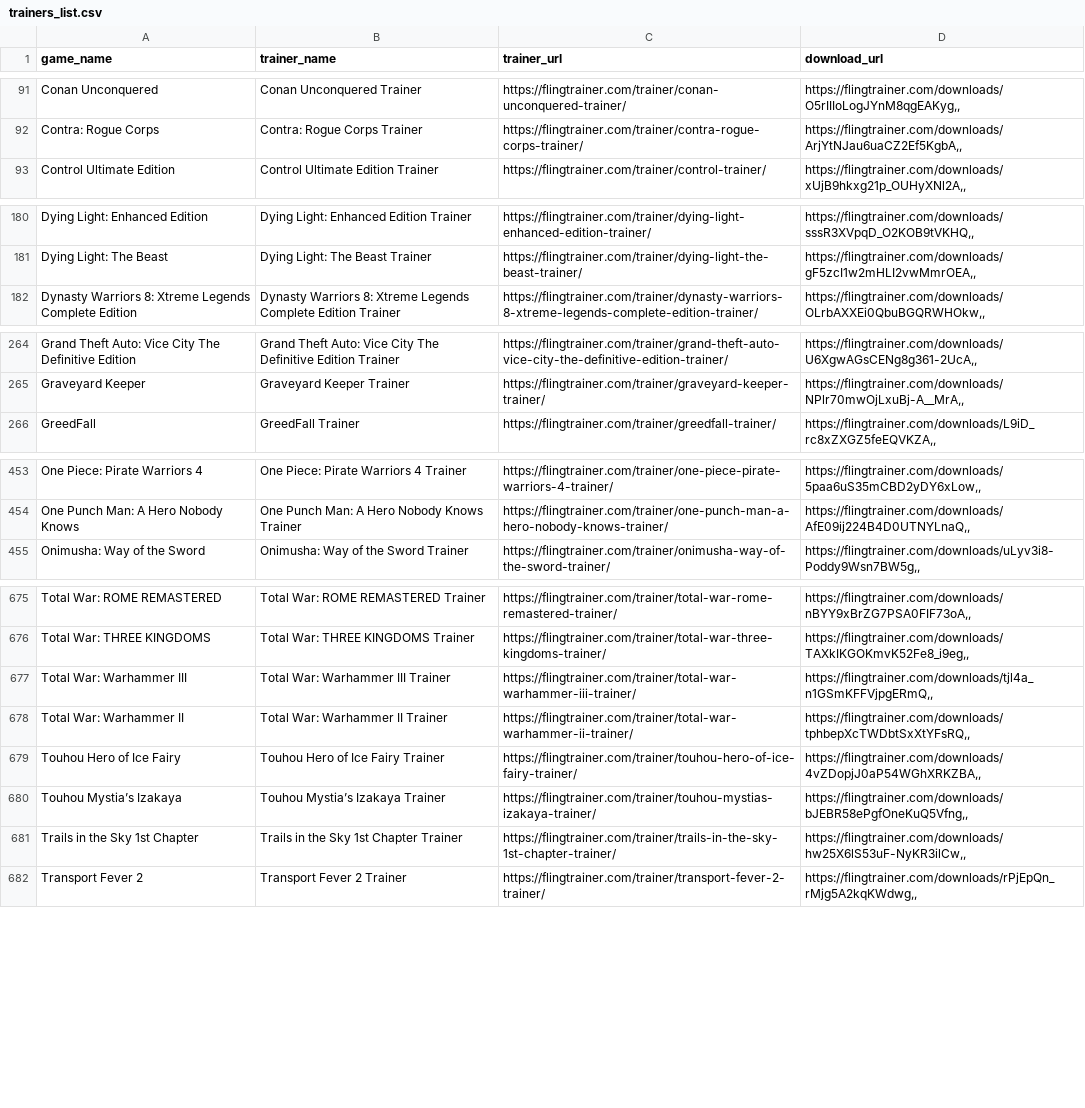
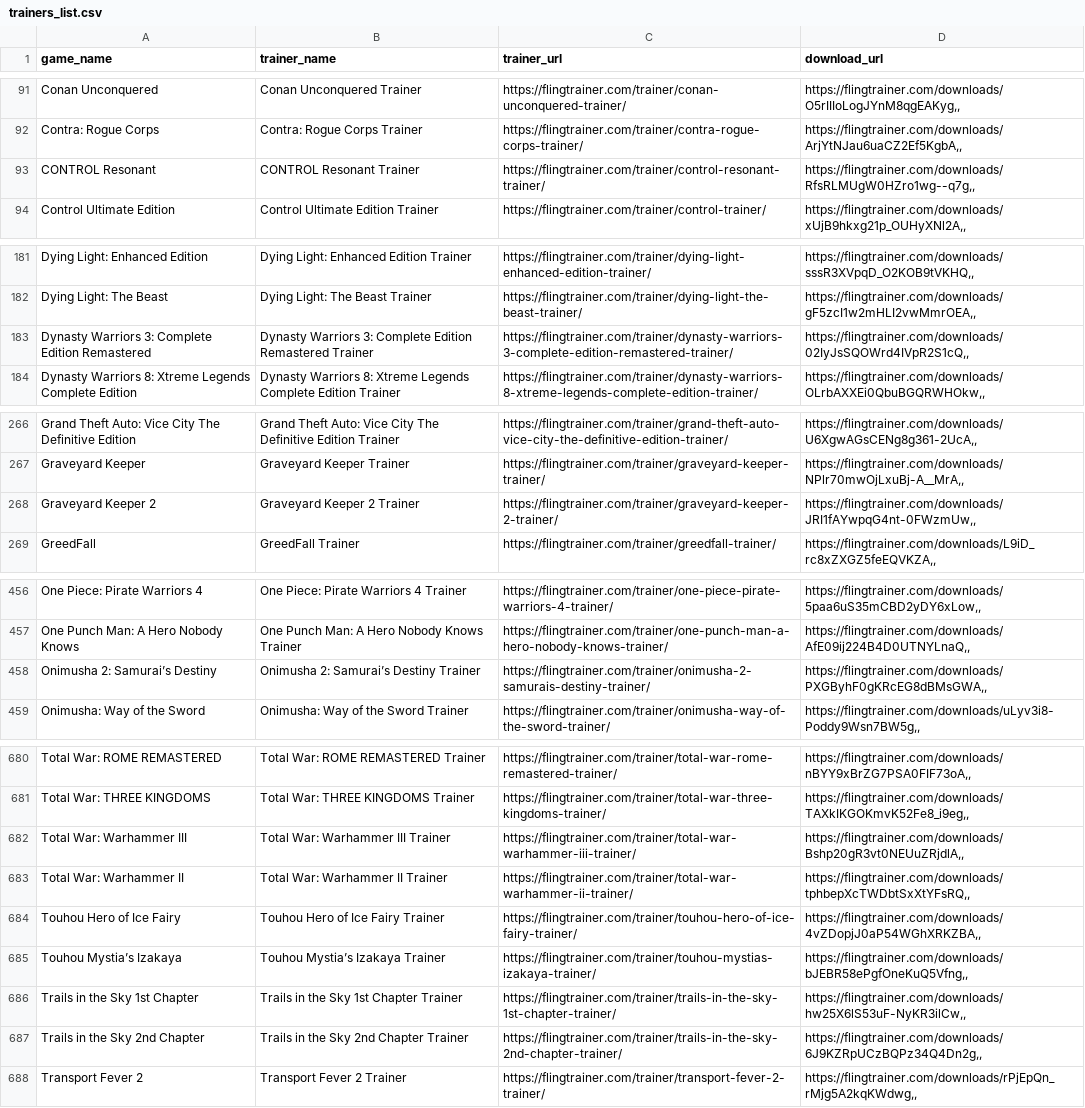
Before and after one commit to Karasukaigan/game-trainer-manager, a CSV file: app/resources/trainers_list.csv, drawn as a sheet; only a part is shown, gaps mark what is left out; the diff covers the shown part only.

Commit message:
Update trainers_list.csv

```diff
--- a/app/resources/trainers_list.csv
+++ b/app/resources/trainers_list.csv
@@ -92,2 +92,3 @@ Conan Unconquered,Conan Unconquered Trainer,https://flingtrainer.com/trainer/con
 Contra: Rogue Corps,Contra: Rogue Corps Trainer,https://flingtrainer.com/trainer/contra-rogue-corps-trainer/,"https://flingtrainer.com/downloads/ArjYtNJau6uaCZ2Ef5KgbA,,"
+CONTROL Resonant,CONTROL Resonant Trainer,https://flingtrainer.com/trainer/control-resonant-trainer/,"https://flingtrainer.com/downloads/RfsRLMUgW0HZro1wg--q7g,,"
 Control Ultimate Edition,Control Ultimate Edition Trainer,https://flingtrainer.com/trainer/control-trainer/,"https://flingtrainer.com/downloads/xUjB9hkxg21p_OUHyXNl2A,,"
@@ -181,2 +182,3 @@ Dying Light: Enhanced Edition,Dying Light: Enhanced Edition Trainer,https://flin
 Dying Light: The Beast,Dying Light: The Beast Trainer,https://flingtrainer.com/trainer/dying-light-the-beast-trainer/,"https://flingtrainer.com/downloads/gF5zcI1w2mHLI2vwMmrOEA,,"
+Dynasty Warriors 3: Complete Edition Remastered,Dynasty Warriors 3: Complete Edition Remastered Trainer,https://flingtrainer.com/trainer/dynasty-warriors-3-complete-edition-remastered-trainer/,"https://flingtrainer.com/downloads/02IyJsSQOWrd4IVpR2S1cQ,,"
 Dynasty Warriors 8: Xtreme Legends Complete Edition,Dynasty Warriors 8: Xtreme Legends Complete Edition Trainer,https://flingtrainer.com/trainer/dynasty-warriors-8-xtreme-legends-complete-edition-trainer/,"https://flingtrainer.com/downloads/OLrbAXXEi0QbuBGQRWHOkw,,"
@@ -265,2 +267,3 @@ Grand Theft Auto: Vice City The Definitive Edition,Grand Theft Auto: Vice City T
 Graveyard Keeper,Graveyard Keeper Trainer,https://flingtrainer.com/trainer/graveyard-keeper-trainer/,"https://flingtrainer.com/downloads/NPlr70mwOjLxuBj-A__MrA,,"
+Graveyard Keeper 2,Graveyard Keeper 2 Trainer,https://flingtrainer.com/trainer/graveyard-keeper-2-trainer/,"https://flingtrainer.com/downloads/JRI1fAYwpqG4nt-0FWzmUw,,"
 GreedFall,GreedFall Trainer,https://flingtrainer.com/trainer/greedfall-trainer/,"https://flingtrainer.com/downloads/L9iD_rc8xZXGZ5feEQVKZA,,"
@@ -454,2 +457,3 @@ One Piece: Pirate Warriors 4,One Piece: Pirate Warriors 4 Trainer,https://flingt
 One Punch Man: A Hero Nobody Knows,One Punch Man: A Hero Nobody Knows Trainer,https://flingtrainer.com/trainer/one-punch-man-a-hero-nobody-knows-trainer/,"https://flingtrainer.com/downloads/AfE09ij224B4D0UTNYLnaQ,,"
+Onimusha 2: Samurai’s Destiny,Onimusha 2: Samurai’s Destiny Trainer,https://flingtrainer.com/trainer/onimusha-2-samurais-destiny-trainer/,"https://flingtrainer.com/downloads/PXGByhF0gKRcEG8dBMsGWA,,"
 Onimusha: Way of the Sword,Onimusha: Way of the Sword Trainer,https://flingtrainer.com/trainer/onimusha-way-of-the-sword-trainer/,"https://flingtrainer.com/downloads/uLyv3i8-Poddy9Wsn7BW5g,,"
@@ -676,3 +681,3 @@ Total War: ROME REMASTERED,Total War: ROME REMASTERED Trainer,https://flingtrain
 Total War: THREE KINGDOMS,Total War: THREE KINGDOMS Trainer,https://flingtrainer.com/trainer/total-war-three-kingdoms-trainer/,"https://flingtrainer.com/downloads/TAXkIKGOKmvK52Fe8_i9eg,,"
-Total War: Warhammer III,Total War: Warhammer III Trainer,https://flingtrainer.com/trainer/total-war-warhammer-iii-trainer/,"https://flingtrainer.com/downloads/tjl4a_n1GSmKFFVjpgERmQ,,"
+Total War: Warhammer III,Total War: Warhammer III Trainer,https://flingtrainer.com/trainer/total-war-warhammer-iii-trainer/,"https://flingtrainer.com/downloads/Bshp20gR3vt0NEUuZRjdlA,,"
 Total War: Warhammer II,Total War: Warhammer II Trainer,https://flingtrainer.com/trainer/total-war-warhammer-ii-trainer/,"https://flingtrainer.com/downloads/tphbepXcTWDbtSxXtYFsRQ,,"
@@ -681,2 +686,3 @@ Touhou Mystia’s Izakaya,Touhou Mystia’s Izakaya Trainer,https://flingtrainer
 Trails in the Sky 1st Chapter,Trails in the Sky 1st Chapter Trainer,https://flingtrainer.com/trainer/trails-in-the-sky-1st-chapter-trainer/,"https://flingtrainer.com/downloads/hw25X6lS53uF-NyKR3ilCw,,"
+Trails in the Sky 2nd Chapter,Trails in the Sky 2nd Chapter Trainer,https://flingtrainer.com/trainer/trails-in-the-sky-2nd-chapter-trainer/,"https://flingtrainer.com/downloads/6J9KZRpUCzBQPz34Q4Dn2g,,"
 Transport Fever 2,Transport Fever 2 Trainer,https://flingtrainer.com/trainer/transport-fever-2-trainer/,"https://flingtrainer.com/downloads/rPjEpQn_rMjg5A2kqKWdwg,,"
```
Also changed, not shown: 1 added row and 6 edited cells elsewhere in this file.
